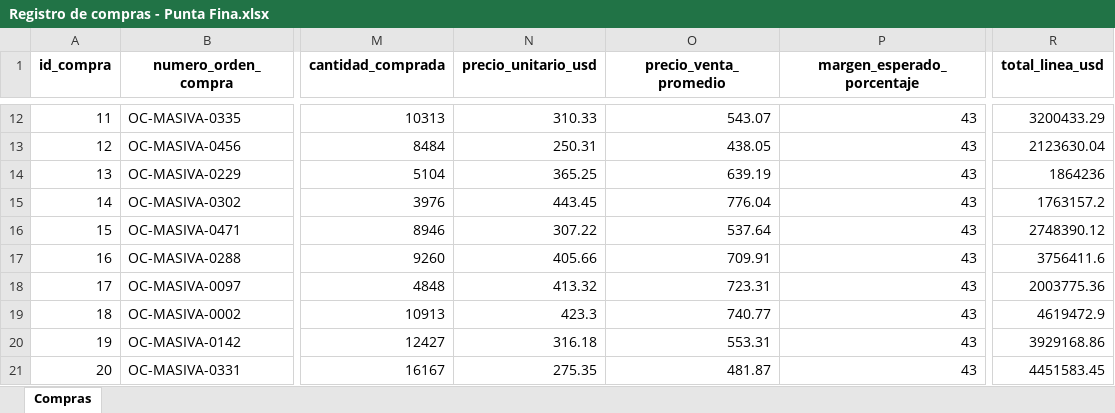
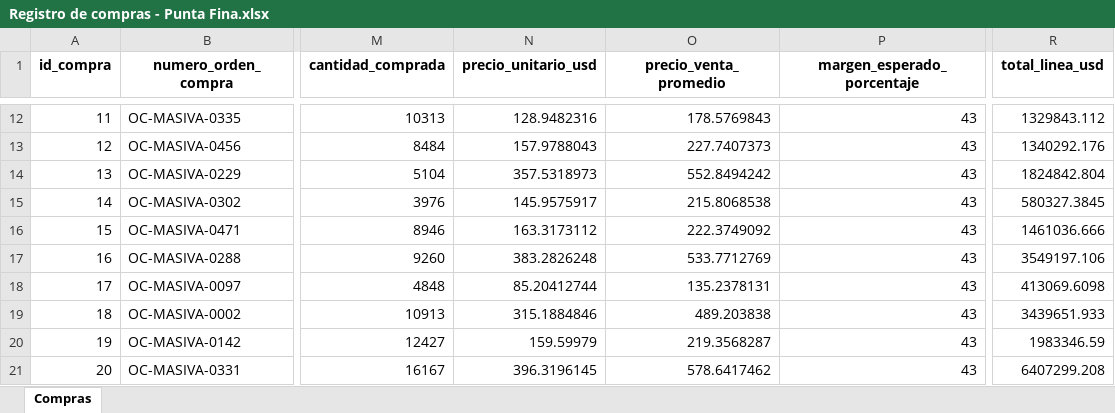
Before and after one commit to Nancy-Ramirez/PuntaFina_DW_Oro, an Excel workbook: data/inputs/Registro de compras - Punta Fina.xlsx, sheet Compras, drawn as a sheet; only a part is shown, gaps mark what is left out; values as stored, in another font and other column widths than the file's, no borders; the diff covers the shown part only; the diff names each change by its address in the sheet, - before the commit and + after, or states it on an @@ line.

```diff
--- a/data/inputs/Registro de compras - Punta Fina.xlsx (sheet Compras)
+++ b/data/inputs/Registro de compras - Punta Fina.xlsx (sheet Compras)
-N12 (precio_unitario_usd): 310.33
+N12 (precio_unitario_usd): 128.9482316
-O12 (precio_venta_promedio): 543.07
+O12 (precio_venta_promedio): 178.5769843
-R12 (total_linea_usd): 3200433.29
+R12 (total_linea_usd): 1329843.112
-N13 (precio_unitario_usd): 250.31
+N13 (precio_unitario_usd): 157.9788043
-O13 (precio_venta_promedio): 438.05
+O13 (precio_venta_promedio): 227.7407373
-R13 (total_linea_usd): 2123630.04
+R13 (total_linea_usd): 1340292.176
-N14 (precio_unitario_usd): 365.25
+N14 (precio_unitario_usd): 357.5318973
-O14 (precio_venta_promedio): 639.19
+O14 (precio_venta_promedio): 552.8494242
-R14 (total_linea_usd): 1864236
+R14 (total_linea_usd): 1824842.804
-N15 (precio_unitario_usd): 443.45
+N15 (precio_unitario_usd): 145.9575917
-O15 (precio_venta_promedio): 776.04
+O15 (precio_venta_promedio): 215.8068538
-R15 (total_linea_usd): 1763157.2
+R15 (total_linea_usd): 580327.3845
-N16 (precio_unitario_usd): 307.22
+N16 (precio_unitario_usd): 163.3173112
-O16 (precio_venta_promedio): 537.64
+O16 (precio_venta_promedio): 222.3749092
-R16 (total_linea_usd): 2748390.12
+R16 (total_linea_usd): 1461036.666
-N17 (precio_unitario_usd): 405.66
+N17 (precio_unitario_usd): 383.2826248
-O17 (precio_venta_promedio): 709.91
+O17 (precio_venta_promedio): 533.7712769
-R17 (total_linea_usd): 3756411.6
+R17 (total_linea_usd): 3549197.106
-N18 (precio_unitario_usd): 413.32
+N18 (precio_unitario_usd): 85.20412744
-O18 (precio_venta_promedio): 723.31
+O18 (precio_venta_promedio): 135.2378131
-R18 (total_linea_usd): 2003775.36
+R18 (total_linea_usd): 413069.6098
-N19 (precio_unitario_usd): 423.3
+N19 (precio_unitario_usd): 315.1884846
-O19 (precio_venta_promedio): 740.77
+O19 (precio_venta_promedio): 489.203838
-R19 (total_linea_usd): 4619472.9
+R19 (total_linea_usd): 3439651.933
-N20 (precio_unitario_usd): 316.18
+N20 (precio_unitario_usd): 159.59979
-O20 (precio_venta_promedio): 553.31
+O20 (precio_venta_promedio): 219.3568287
-R20 (total_linea_usd): 3929168.86
+R20 (total_linea_usd): 1983346.59
-N21 (precio_unitario_usd): 275.35
+N21 (precio_unitario_usd): 396.3196145
-O21 (precio_venta_promedio): 481.87
+O21 (precio_venta_promedio): 578.6417462
-R21 (total_linea_usd): 4451583.45
+R21 (total_linea_usd): 6407299.208
```
Also changed, not shown: 1194 edited cells elsewhere in this sheet, 2 other files.
